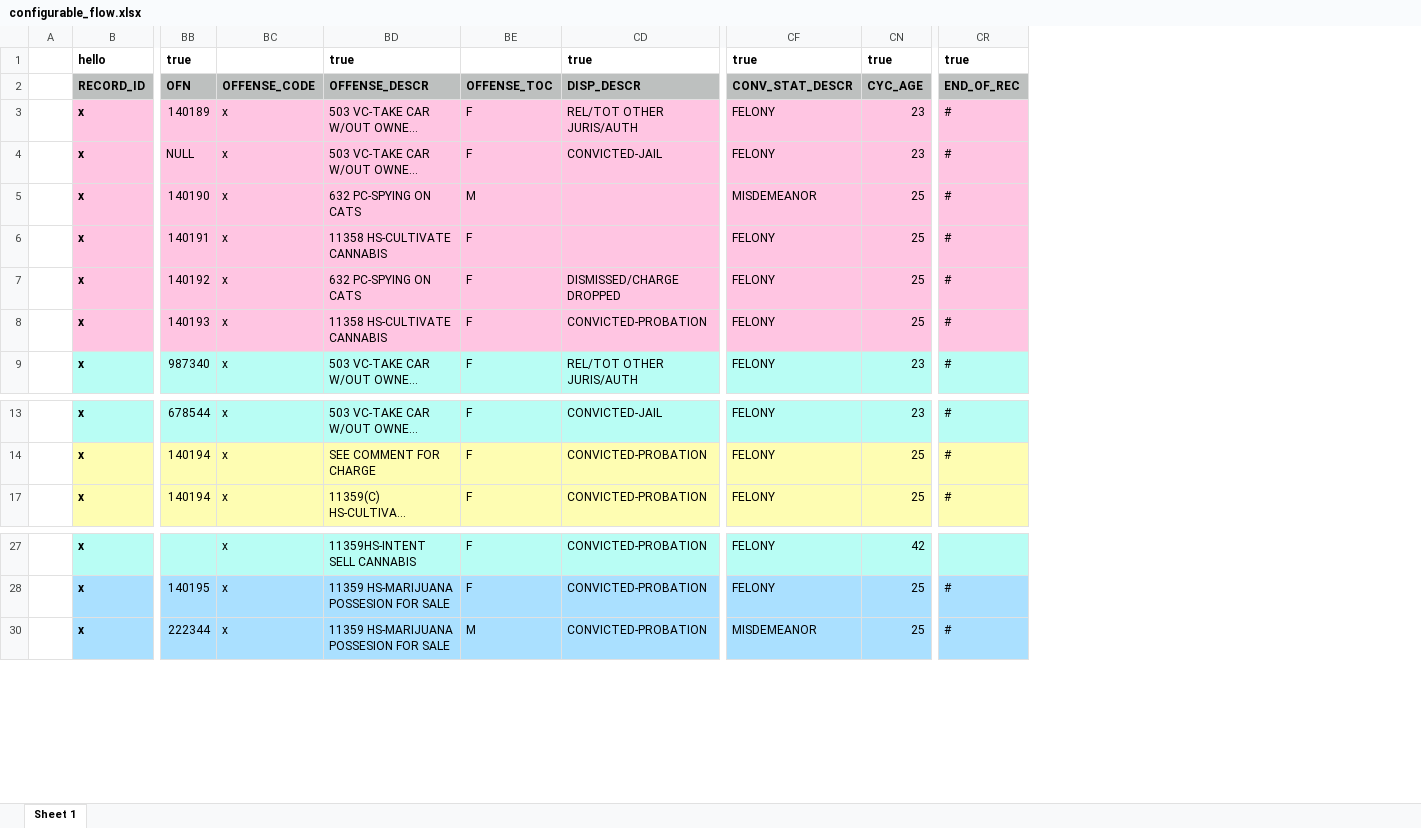
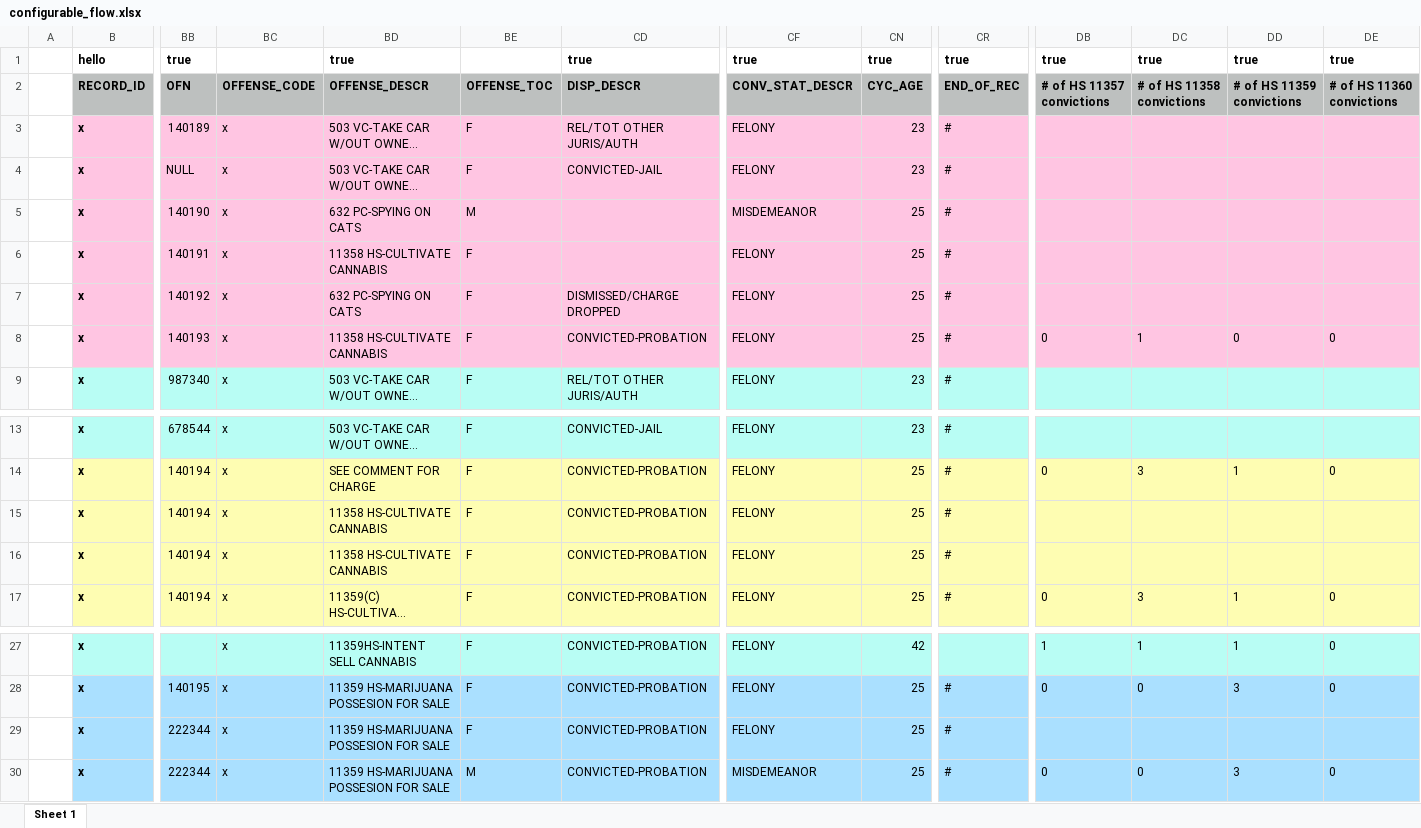
Before and after one commit to codeforamerica/gogen_pilots, an Excel workbook: test_fixtures/configurable_flow.xlsx, sheet Sheet 1, drawn as a sheet; only a part is shown, gaps mark what is left out; long unchanged cells end in …; values as stored, in another font and other column widths than the file's, no borders; rows hold the shown columns only; the diff names each change by its address in the sheet, - before the commit and + after, or states it on an @@ line.

Commit message:
Output the # of Prop64 convictions by section
[#164714666]

```diff
--- a/test_fixtures/configurable_flow.xlsx (sheet Sheet 1)
+++ b/test_fixtures/configurable_flow.xlsx (sheet Sheet 1)
+column DB (# of HS 11357 convictions), row 1: true; row 8: 0; row 14: 0; row 17: 0; rows 27-28: 1 | 0; row 30: 0
+column DC (# of HS 11358 convictions), row 1: true; row 8: 1; row 14: 3; row 17: 3; rows 27-28: 1 | 0; row 30: 0
+column DD (# of HS 11359 convictions), row 1: true; row 8: 0; row 14: 1; row 17: 1; rows 27-28: 1 | 3; row 30: 3
+column DE (# of HS 11360 convictions), row 1: true; row 8: 0; row 14: 0; row 17: 0; rows 27-28: 0 | 0; row 30: 0
@@ row 15 unhidden:  | x | 140194 | x | 11358 HS-CULTIVATE CANNABIS | F | CONVICTED-PROBATION | FELONY | 25 | # @@
@@ row 16 unhidden:  | x | 140194 | x | 11358 HS-CULTIVATE CANNABIS | F | CONVICTED-PROBATION | FELONY | 25 | # @@
@@ row 29 unhidden:  | x | 222344 | x | 11359 HS-MARIJUANA POSSESION FOR SALE | F | CONVICTED-PROBATION | FELONY | 25 | # @@
```
Also changed, not shown: test_fixtures/los_angeles.xlsx, 3 other files.
